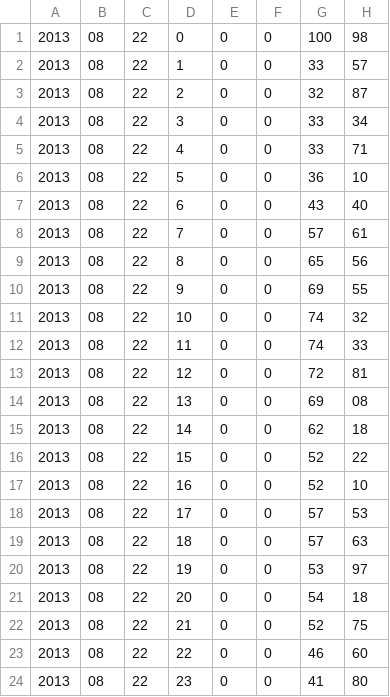
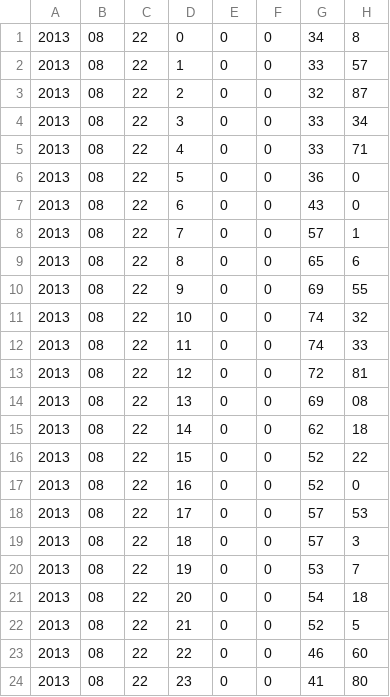
Before and after one commit to simena86/simena86.github.com, a CSV file: source/powermeter/data/price_data.csv, drawn as a sheet.

```diff
--- a/source/powermeter/data/price_data.csv
+++ b/source/powermeter/data/price_data.csv
@@ -1,2 +1,2 @@
-2013,08,22,0,0,0,100,98
+2013,08,22,0,0,0,34,8
 2013,08,22,1,0,0,33,57
@@ -5,6 +5,6 @@
 2013,08,22,4,0,0,33,71
-2013,08,22,5,0,0,36,10
-2013,08,22,6,0,0,43,40
-2013,08,22,7,0,0,57,61
-2013,08,22,8,0,0,65,56
+2013,08,22,5,0,0,36,0
+2013,08,22,6,0,0,43,0
+2013,08,22,7,0,0,57,1
+2013,08,22,8,0,0,65,6
 2013,08,22,9,0,0,69,55
@@ -16,8 +16,8 @@
 2013,08,22,15,0,0,52,22
-2013,08,22,16,0,0,52,10
+2013,08,22,16,0,0,52,0
 2013,08,22,17,0,0,57,53
-2013,08,22,18,0,0,57,63
-2013,08,22,19,0,0,53,97
+2013,08,22,18,0,0,57,3
+2013,08,22,19,0,0,53,7
 2013,08,22,20,0,0,54,18
-2013,08,22,21,0,0,52,75
+2013,08,22,21,0,0,52,5
 2013,08,22,22,0,0,46,60
```
Also changed, not shown: source/powermeter/data/temperature_data.csv, 4 other files.
